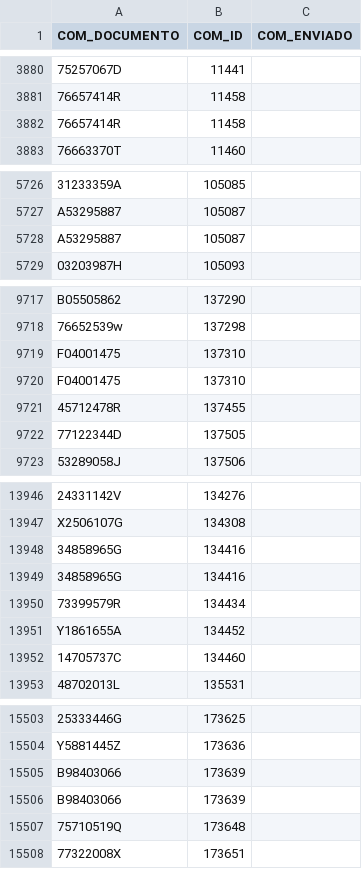
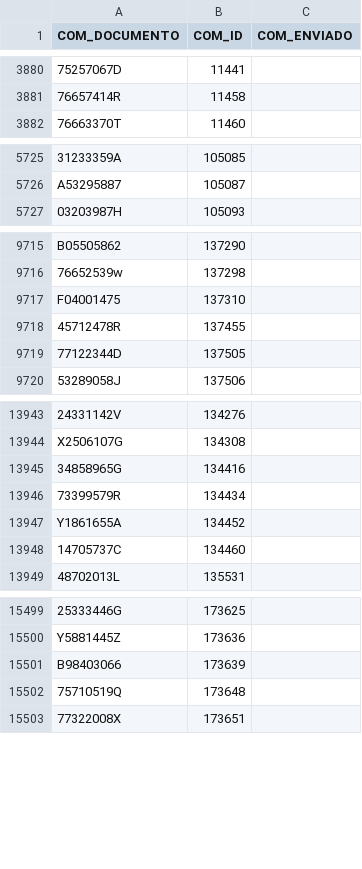
Before and after one commit to pedroblascopfsgroup/rem, a CSV file: sql/9.3/rem/minimigraciones/REMVIP-6685/CTL/IN/datos.csv, drawn as a sheet; only a part is shown, gaps mark what is left out; the diff names each change by its address in the sheet, - before the commit and + after, or states it on an @@ line.

Commit message:
REMVIP-6685 Minimigracion Datos

```diff
--- a/sql/9.3/rem/minimigraciones/REMVIP-6685/CTL/IN/datos.csv
+++ b/sql/9.3/rem/minimigraciones/REMVIP-6685/CTL/IN/datos.csv
-row 3882: 76657414R | 11458
-row 5728: A53295887 | 105087
-row 9720: F04001475 | 137310
-row 13949: 34858965G | 134416
-row 15505: B98403066 | 173639
```
Also changed, not shown: 1 other file.
